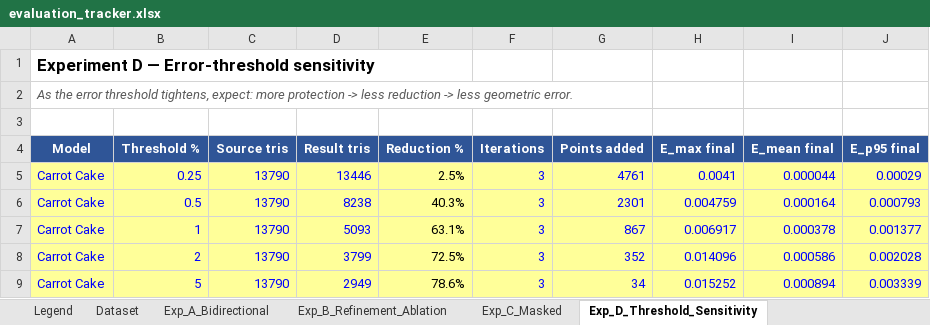
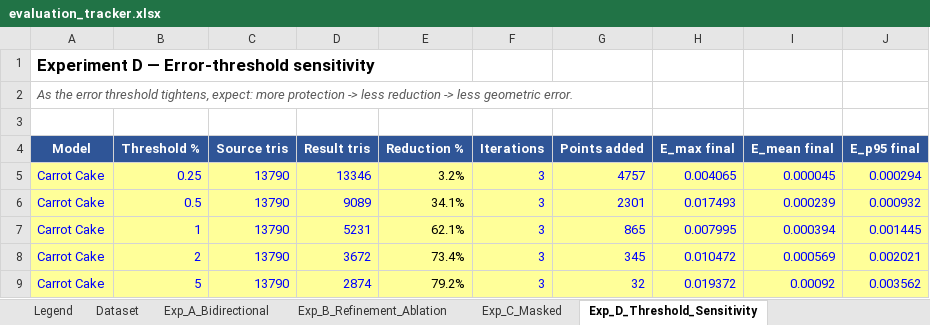
Before and after one commit to initUJI/adaptive-remesher, an Excel workbook: evaluation/evaluation_tracker.xlsx, sheet Exp_D_Threshold_Sensitivity, drawn as a sheet; only a part is shown; values as stored, in another font and other column widths than the file's, no borders; the diff covers the shown part only; the diff names each change by its address in the sheet, - before the commit and + after, or states it on an @@ line.

```diff
--- a/evaluation/evaluation_tracker.xlsx (sheet Exp_D_Threshold_Sensitivity)
+++ b/evaluation/evaluation_tracker.xlsx (sheet Exp_D_Threshold_Sensitivity)
-D5 (Result tris): 13446
+D5 (Result tris): 13346
-E5 (Reduction %): 2.5%
+E5 (Reduction %): 3.2%
-G5 (Points added): 4761
+G5 (Points added): 4757
-H5 (E_max final): 0.0041
+H5 (E_max final): 0.004065
-I5 (E_mean final): 0.000044
+I5 (E_mean final): 0.000045
-J5 (E_p95 final): 0.00029
+J5 (E_p95 final): 0.000294
-D6 (Result tris): 8238
+D6 (Result tris): 9089
-E6 (Reduction %): 40.3%
+E6 (Reduction %): 34.1%
-H6 (E_max final): 0.004759
+H6 (E_max final): 0.017493
-I6 (E_mean final): 0.000164
+I6 (E_mean final): 0.000239
-J6 (E_p95 final): 0.000793
+J6 (E_p95 final): 0.000932
-D7 (Result tris): 5093
+D7 (Result tris): 5231
-E7 (Reduction %): 63.1%
+E7 (Reduction %): 62.1%
-G7 (Points added): 867
+G7 (Points added): 865
-H7 (E_max final): 0.006917
+H7 (E_max final): 0.007995
-I7 (E_mean final): 0.000378
+I7 (E_mean final): 0.000394
-J7 (E_p95 final): 0.001377
+J7 (E_p95 final): 0.001445
-D8 (Result tris): 3799
+D8 (Result tris): 3672
-E8 (Reduction %): 72.5%
+E8 (Reduction %): 73.4%
-G8 (Points added): 352
+G8 (Points added): 345
-H8 (E_max final): 0.014096
+H8 (E_max final): 0.010472
-I8 (E_mean final): 0.000586
+I8 (E_mean final): 0.000569
-J8 (E_p95 final): 0.002028
+J8 (E_p95 final): 0.002021
-D9 (Result tris): 2949
+D9 (Result tris): 2874
-E9 (Reduction %): 78.6%
+E9 (Reduction %): 79.2%
-G9 (Points added): 34
+G9 (Points added): 32
-H9 (E_max final): 0.015252
+H9 (E_max final): 0.019372
-I9 (E_mean final): 0.000894
+I9 (E_mean final): 0.00092
-J9 (E_p95 final): 0.003339
+J9 (E_p95 final): 0.003562
```
Also changed, not shown: 55 edited cells elsewhere in this sheet, sheet Exp_B_Refinement_Ablation, sheet Runtime, sheet Exp_E_Reduction_Sensitivity, formulas that keep their value, 13 other files.
